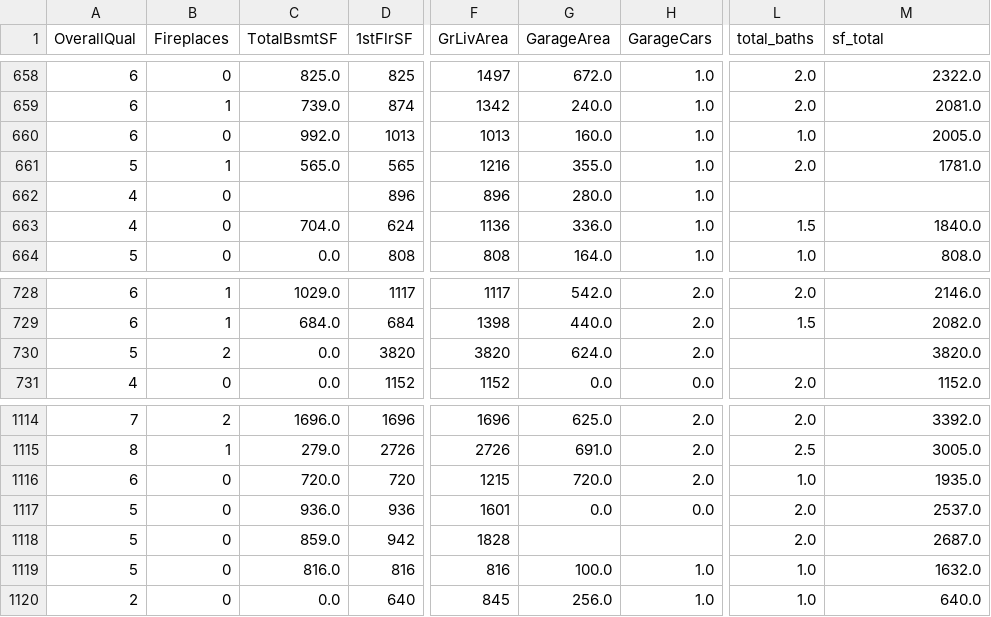
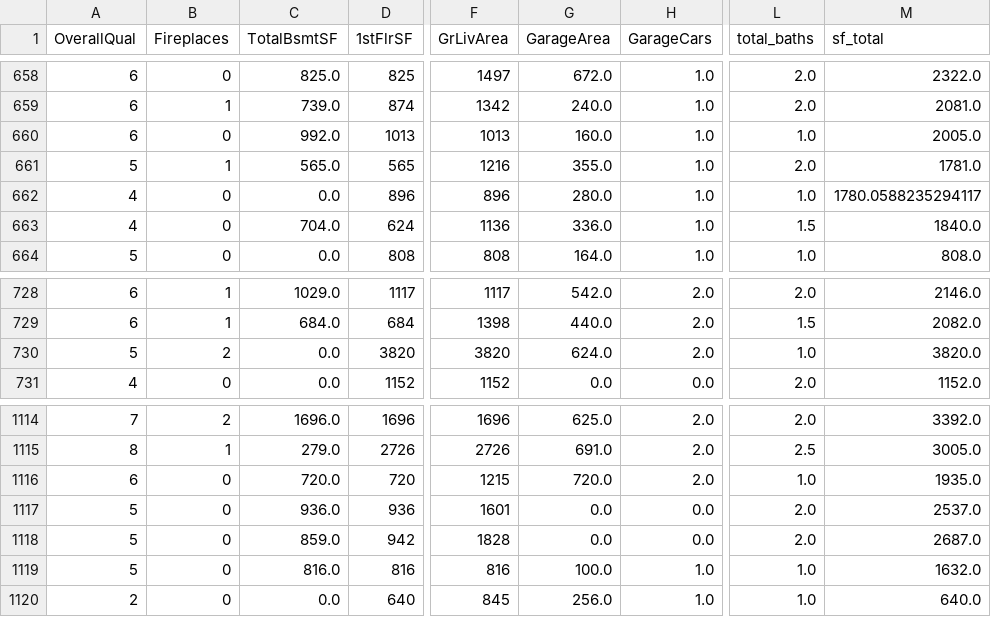
Before and after one commit to cmthomison/kaggle-housing-prices, a CSV file: data/test_fe.csv, drawn as a sheet; only a part is shown, gaps mark what is left out; the diff names each change by its address in the sheet, - before the commit and + after, or states it on an @@ line.

Commit message:
Null value management in test set.

```diff
--- a/data/test_fe.csv
+++ b/data/test_fe.csv
-C662 (TotalBsmtSF): (empty)
+C662 (TotalBsmtSF): 0.0
-L662 (total_baths): (empty)
+L662 (total_baths): 1.0
-M662 (sf_total): (empty)
+M662 (sf_total): 1780.0588235294117
-L730 (total_baths): (empty)
+L730 (total_baths): 1.0
-G1118 (GarageArea): (empty)
+G1118 (GarageArea): 0.0
-H1118 (GarageCars): (empty)
+H1118 (GarageCars): 0.0
```
Also changed, not shown: 2 other files.
